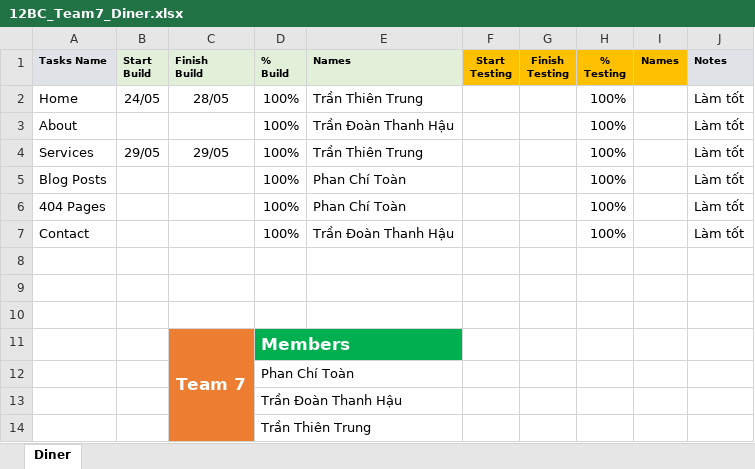
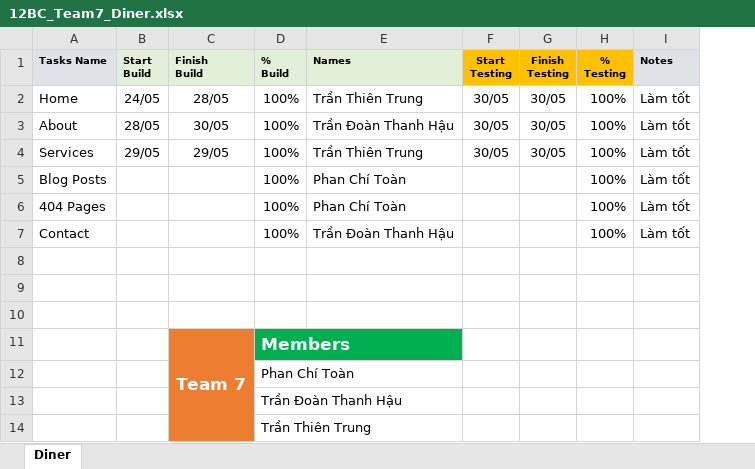
Before and after one commit to Torungu/12BC_Team7_Diner, an Excel workbook: 12BC_Team7_Diner.xlsx, sheet Diner, drawn as a sheet; values as stored, in another font and other column widths than the file's, no borders; the diff names each change by its address in the sheet, - before the commit and + after, or states it on an @@ line.

Commit message:
diner7

```diff
--- a/12BC_Team7_Diner.xlsx (sheet Diner)
+++ b/12BC_Team7_Diner.xlsx (sheet Diner)
-column I (Names), empty
-F2:F4 (Start Testing): (empty)
+F2:F4 (Start Testing): 30/05
-G2:G4 (Finish Testing): (empty)
+G2:G4 (Finish Testing): 30/05
-B3 (Start Build): (empty)
+B3 (Start Build): 28/05
-C3 (Finish Build): (empty)
+C3 (Finish Build): 30/05
```
Also changed, not shown: 10 other files.
